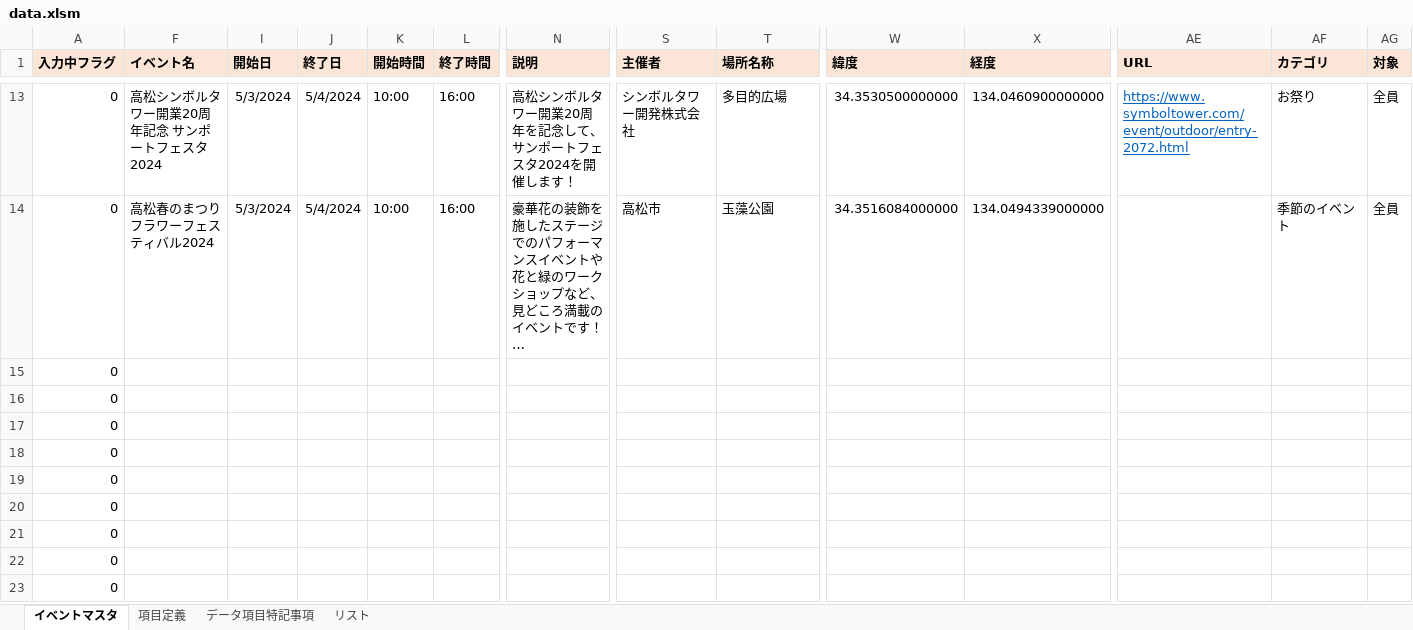
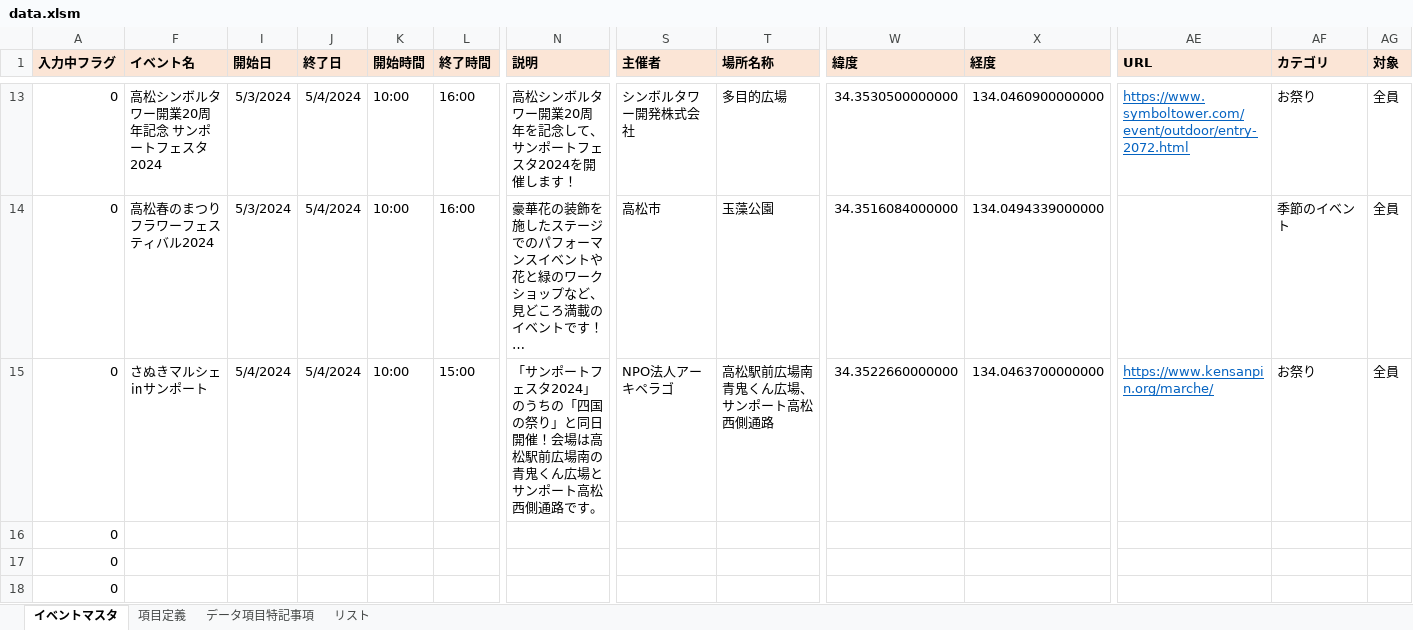
Before and after one commit to takamatsu-city/takamatsu-event-map, an Excel workbook: data.xlsm, sheet イベントマスタ, drawn as a sheet; only a part is shown, gaps mark what is left out; the shorter side is filled out with more unchanged rows; long unchanged cells end in …; values as stored, in another font and other column widths than the file's, no borders; conditional formats not drawn; removed rows and columns are numbered as before the commit, all else as after; rows hold the shown columns only; the diff names each change by its address in the sheet, - before the commit and + after, or states it on an @@ line.

Commit message:
イベントマスタデータを更新

```diff
--- a/data.xlsm (sheet イベントマスタ)
+++ b/data.xlsm (sheet イベントマスタ)
-row 15: 0
+row 15: 0 | さぬきマルシェ㏌サンポート | 5/4/2024 | 5/4/2024 | 10:00 | 15:00 | 「サンポートフェスタ2024」のうちの「四国の祭り」と同日開催！会場は高松駅前広場南の青鬼くん広場とサンポート高松西側通路です。 | NPO法人アーキペラゴ | 高松駅前広場南青鬼くん広場、サンポート高松西側通路 | 34.3522660000000 | 134.0463700000000 | https://www.kensanpin.org/marche/ | お祭り | 全員
```
